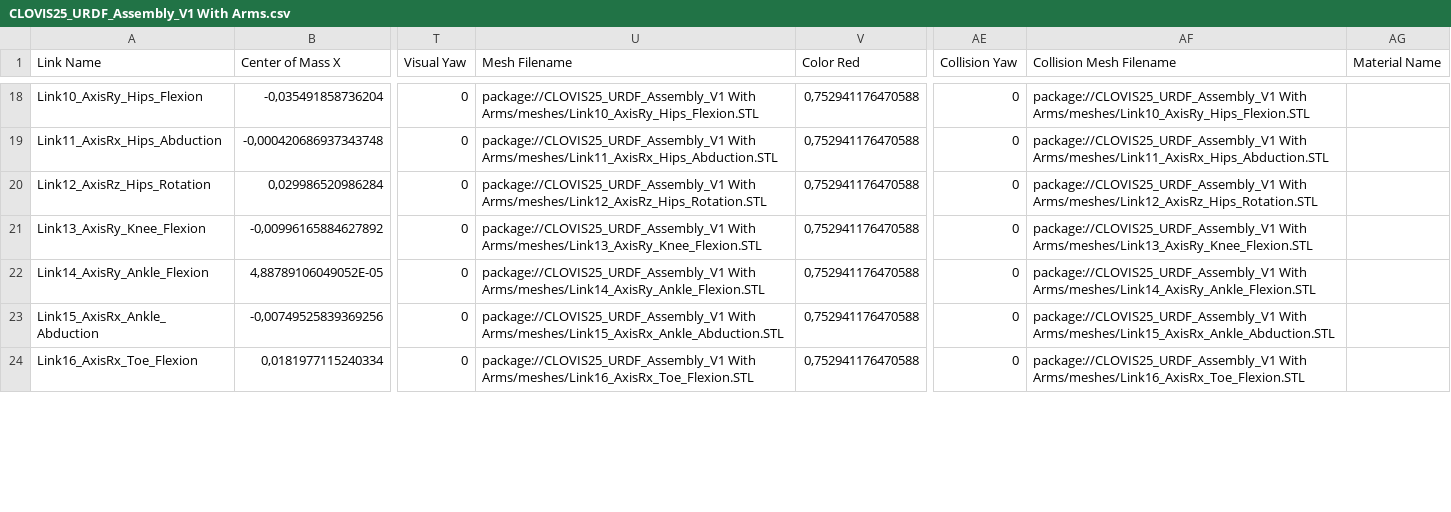
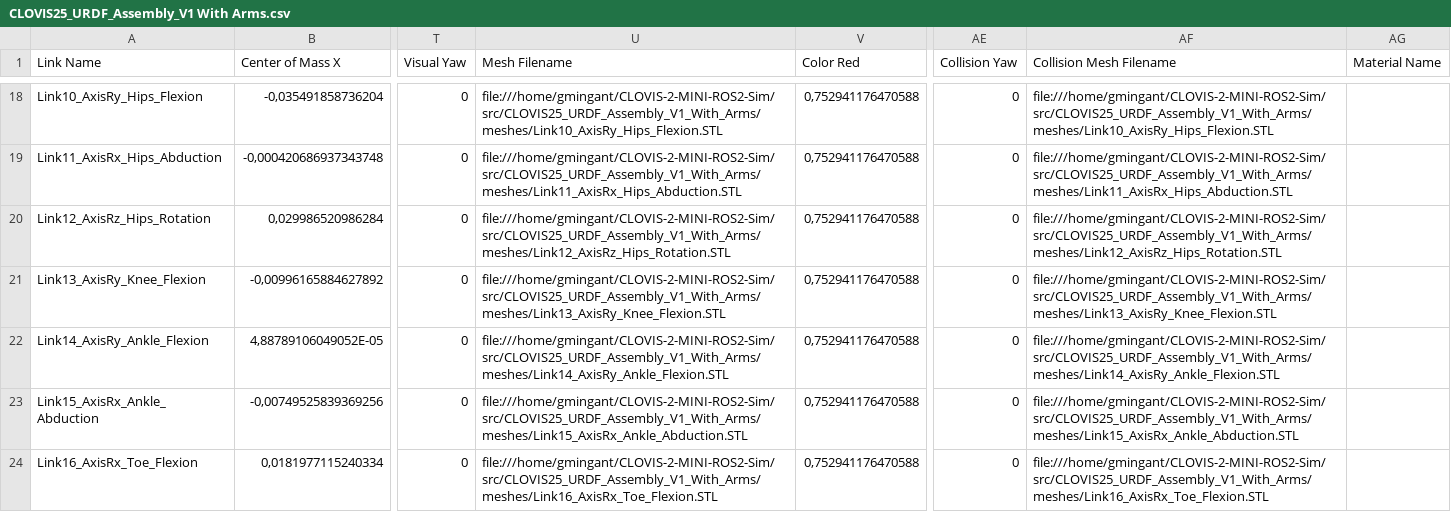
Before and after one commit to GuillaumeMINGANT/CLOVIS-2-MINI-ROS2-Sim, a CSV file: src/CLOVIS25_URDF_Assembly_V1_With_Arms/urdf/CLOVIS25_URDF_Assembly_V1 With Arms.csv, drawn as a sheet; only a part is shown, gaps mark what is left out; the diff covers the shown part only; the diff names each change by its address in the sheet, - before the commit and + after, or states it on an @@ line.

Commit message:
Gazebo now properly display the robot. Collision and Moveit are not working

```diff
--- a/src/CLOVIS25_URDF_Assembly_V1_With_Arms/urdf/CLOVIS25_URDF_Assembly_V1 With Arms.csv
+++ b/src/CLOVIS25_URDF_Assembly_V1_With_Arms/urdf/CLOVIS25_URDF_Assembly_V1 With Arms.csv
-U18 (Mesh Filename): package://CLOVIS25_URDF_Assembly_V1 With Arms/meshes/Link10_AxisRy_Hips_Flexion.STL
+U18 (Mesh Filename): file:///home/gmingant/CLOVIS-2-MINI-ROS2-Sim/src/CLOVIS25_URDF_Assembly_V1_With_Arms/meshes/Link10_AxisRy_Hips_Flexion.STL
-AF18 (Collision Mesh Filename): package://CLOVIS25_URDF_Assembly_V1 With Arms/meshes/Link10_AxisRy_Hips_Flexion.STL
+AF18 (Collision Mesh Filename): file:///home/gmingant/CLOVIS-2-MINI-ROS2-Sim/src/CLOVIS25_URDF_Assembly_V1_With_Arms/meshes/Link10_AxisRy_Hips_Flexion.STL
-U19 (Mesh Filename): package://CLOVIS25_URDF_Assembly_V1 With Arms/meshes/Link11_AxisRx_Hips_Abduction.STL
+U19 (Mesh Filename): file:///home/gmingant/CLOVIS-2-MINI-ROS2-Sim/src/CLOVIS25_URDF_Assembly_V1_With_Arms/meshes/Link11_AxisRx_Hips_Abduction.STL
-AF19 (Collision Mesh Filename): package://CLOVIS25_URDF_Assembly_V1 With Arms/meshes/Link11_AxisRx_Hips_Abduction.STL
+AF19 (Collision Mesh Filename): file:///home/gmingant/CLOVIS-2-MINI-ROS2-Sim/src/CLOVIS25_URDF_Assembly_V1_With_Arms/meshes/Link11_AxisRx_Hips_Abduction.STL
-U20 (Mesh Filename): package://CLOVIS25_URDF_Assembly_V1 With Arms/meshes/Link12_AxisRz_Hips_Rotation.STL
+U20 (Mesh Filename): file:///home/gmingant/CLOVIS-2-MINI-ROS2-Sim/src/CLOVIS25_URDF_Assembly_V1_With_Arms/meshes/Link12_AxisRz_Hips_Rotation.STL
-AF20 (Collision Mesh Filename): package://CLOVIS25_URDF_Assembly_V1 With Arms/meshes/Link12_AxisRz_Hips_Rotation.STL
+AF20 (Collision Mesh Filename): file:///home/gmingant/CLOVIS-2-MINI-ROS2-Sim/src/CLOVIS25_URDF_Assembly_V1_With_Arms/meshes/Link12_AxisRz_Hips_Rotation.STL
-U21 (Mesh Filename): package://CLOVIS25_URDF_Assembly_V1 With Arms/meshes/Link13_AxisRy_Knee_Flexion.STL
+U21 (Mesh Filename): file:///home/gmingant/CLOVIS-2-MINI-ROS2-Sim/src/CLOVIS25_URDF_Assembly_V1_With_Arms/meshes/Link13_AxisRy_Knee_Flexion.STL
-AF21 (Collision Mesh Filename): package://CLOVIS25_URDF_Assembly_V1 With Arms/meshes/Link13_AxisRy_Knee_Flexion.STL
+AF21 (Collision Mesh Filename): file:///home/gmingant/CLOVIS-2-MINI-ROS2-Sim/src/CLOVIS25_URDF_Assembly_V1_With_Arms/meshes/Link13_AxisRy_Knee_Flexion.STL
-U22 (Mesh Filename): package://CLOVIS25_URDF_Assembly_V1 With Arms/meshes/Link14_AxisRy_Ankle_Flexion.STL
+U22 (Mesh Filename): file:///home/gmingant/CLOVIS-2-MINI-ROS2-Sim/src/CLOVIS25_URDF_Assembly_V1_With_Arms/meshes/Link14_AxisRy_Ankle_Flexion.STL
-AF22 (Collision Mesh Filename): package://CLOVIS25_URDF_Assembly_V1 With Arms/meshes/Link14_AxisRy_Ankle_Flexion.STL
+AF22 (Collision Mesh Filename): file:///home/gmingant/CLOVIS-2-MINI-ROS2-Sim/src/CLOVIS25_URDF_Assembly_V1_With_Arms/meshes/Link14_AxisRy_Ankle_Flexion.STL
-U23 (Mesh Filename): package://CLOVIS25_URDF_Assembly_V1 With Arms/meshes/Link15_AxisRx_Ankle_Abduction.STL
+U23 (Mesh Filename): file:///home/gmingant/CLOVIS-2-MINI-ROS2-Sim/src/CLOVIS25_URDF_Assembly_V1_With_Arms/meshes/Link15_AxisRx_Ankle_Abduction.STL
-AF23 (Collision Mesh Filename): package://CLOVIS25_URDF_Assembly_V1 With Arms/meshes/Link15_AxisRx_Ankle_Abduction.STL
+AF23 (Collision Mesh Filename): file:///home/gmingant/CLOVIS-2-MINI-ROS2-Sim/src/CLOVIS25_URDF_Assembly_V1_With_Arms/meshes/Link15_AxisRx_Ankle_Abduction.STL
-U24 (Mesh Filename): package://CLOVIS25_URDF_Assembly_V1 With Arms/meshes/Link16_AxisRx_Toe_Flexion.STL
+U24 (Mesh Filename): file:///home/gmingant/CLOVIS-2-MINI-ROS2-Sim/src/CLOVIS25_URDF_Assembly_V1_With_Arms/meshes/Link16_AxisRx_Toe_Flexion.STL
-AF24 (Collision Mesh Filename): package://CLOVIS25_URDF_Assembly_V1 With Arms/meshes/Link16_AxisRx_Toe_Flexion.STL
+AF24 (Collision Mesh Filename): file:///home/gmingant/CLOVIS-2-MINI-ROS2-Sim/src/CLOVIS25_URDF_Assembly_V1_With_Arms/meshes/Link16_AxisRx_Toe_Flexion.STL
```
Also changed, not shown: 46 edited cells elsewhere in this file, src/CLOVIS25_URDF_Assembly_V1/urdf/CLOVIS25_URDF_Assembly_V1.csv, 27 other files.
